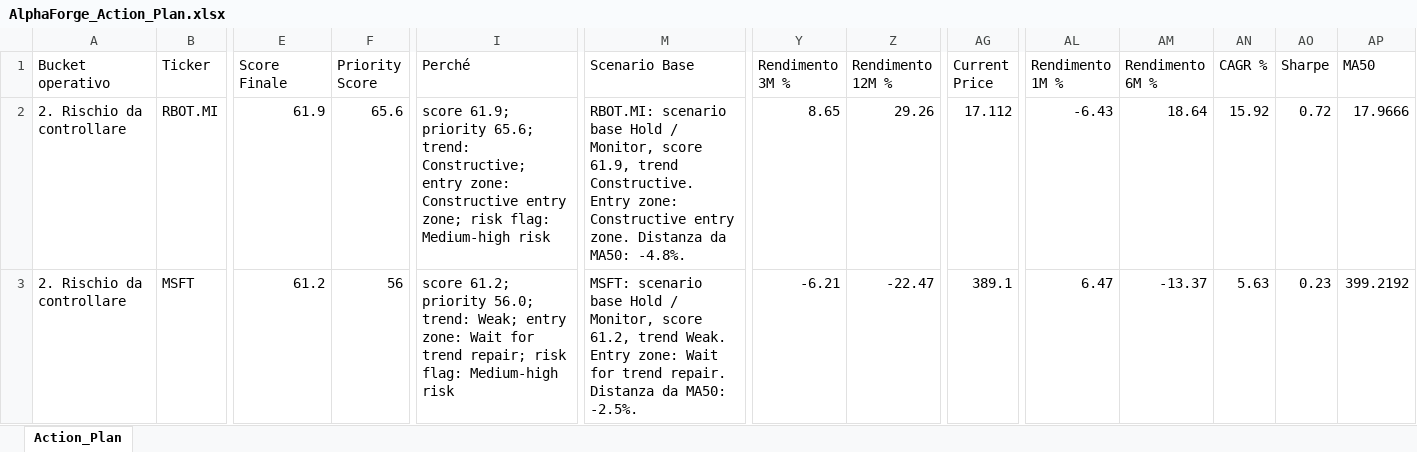
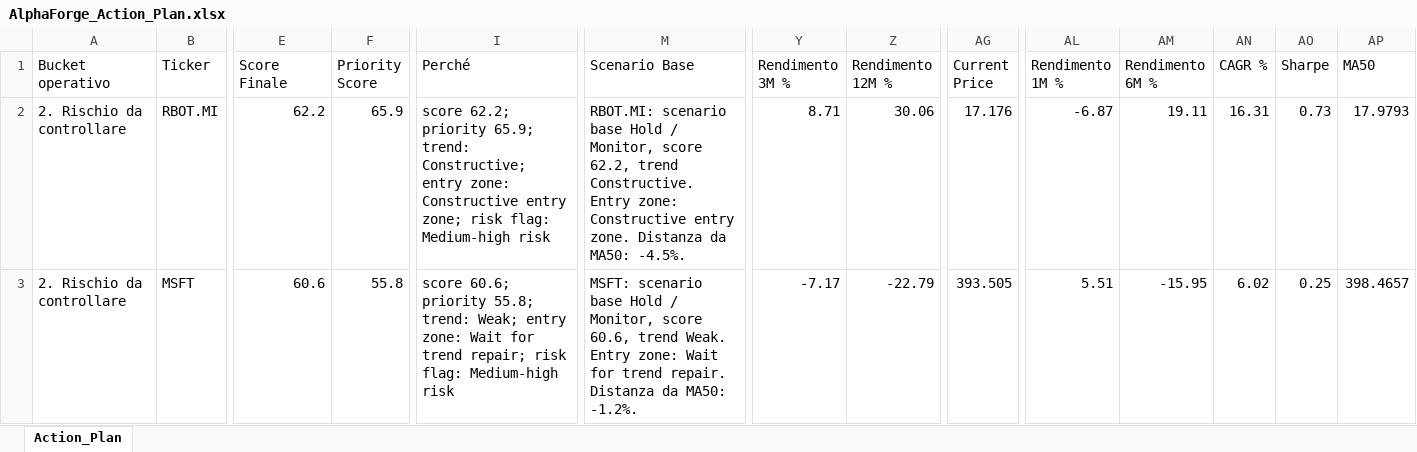
Before and after one commit to mirkomazzacuva/etf-intelligence-agent, an Excel workbook: AlphaForge_Action_Plan.xlsx, sheet Action_Plan, drawn as a sheet; only a part is shown, gaps mark what is left out; values as stored, in another font and other column widths than the file's, no borders; the diff covers the shown part only; the diff names each change by its address in the sheet, - before the commit and + after, or states it on an @@ line.

```diff
--- a/AlphaForge_Action_Plan.xlsx (sheet Action_Plan)
+++ b/AlphaForge_Action_Plan.xlsx (sheet Action_Plan)
-E2 (Score Finale): 61.9
+E2 (Score Finale): 62.2
-F2 (Priority Score): 65.6
+F2 (Priority Score): 65.9
-I2 (Perché): score 61.9; priority 65.6; trend: Constructive;…
+I2 (Perché): score 62.2; priority 65.9; trend: Constructive;…
-M2 (Scenario Base): …Monitor, score 61.9, trend Constructive. Entry zone: Constructive entry zone. Distanza da MA50: -4.8%.
+M2 (Scenario Base): …Monitor, score 62.2, trend Constructive. Entry zone: Constructive entry zone. Distanza da MA50: -4.5%.
-Y2 (Rendimento 3M %): 8.65
+Y2 (Rendimento 3M %): 8.71
-Z2 (Rendimento 12M %): 29.26
+Z2 (Rendimento 12M %): 30.06
-AG2 (Current Price): 17.112
+AG2 (Current Price): 17.176
-AL2 (Rendimento 1M %): -6.43
+AL2 (Rendimento 1M %): -6.87
-AM2 (Rendimento 6M %): 18.64
+AM2 (Rendimento 6M %): 19.11
-AN2 (CAGR %): 15.92
+AN2 (CAGR %): 16.31
-AO2 (Sharpe): 0.72
+AO2 (Sharpe): 0.73
-AP2 (MA50): 17.9666
+AP2 (MA50): 17.9793
-E3 (Score Finale): 61.2
+E3 (Score Finale): 60.6
-F3 (Priority Score): 56
+F3 (Priority Score): 55.8
-I3 (Perché): score 61.2; priority 56.0; trend: Weak;…
+I3 (Perché): score 60.6; priority 55.8; trend: Weak;…
-M3 (Scenario Base): …Monitor, score 61.2, trend Weak. Entry zone: Wait for trend repair. Distanza da MA50: -2.5%.
+M3 (Scenario Base): …Monitor, score 60.6, trend Weak. Entry zone: Wait for trend repair. Distanza da MA50: -1.2%.
-Y3 (Rendimento 3M %): -6.21
+Y3 (Rendimento 3M %): -7.17
-Z3 (Rendimento 12M %): -22.47
+Z3 (Rendimento 12M %): -22.79
-AG3 (Current Price): 389.1
+AG3 (Current Price): 393.505
-AL3 (Rendimento 1M %): 6.47
+AL3 (Rendimento 1M %): 5.51
-AM3 (Rendimento 6M %): -13.37
+AM3 (Rendimento 6M %): -15.95
-AN3 (CAGR %): 5.63
+AN3 (CAGR %): 6.02
-AO3 (Sharpe): 0.23
+AO3 (Sharpe): 0.25
-AP3 (MA50): 399.2192
+AP3 (MA50): 398.4657
```
Also changed, not shown: 3 added rows, 3 removed rows and 433 edited cells elsewhere in this sheet, AlphaForge_Insights.xlsx, AlphaForge_Watchlist.xlsx, 8 other files.
